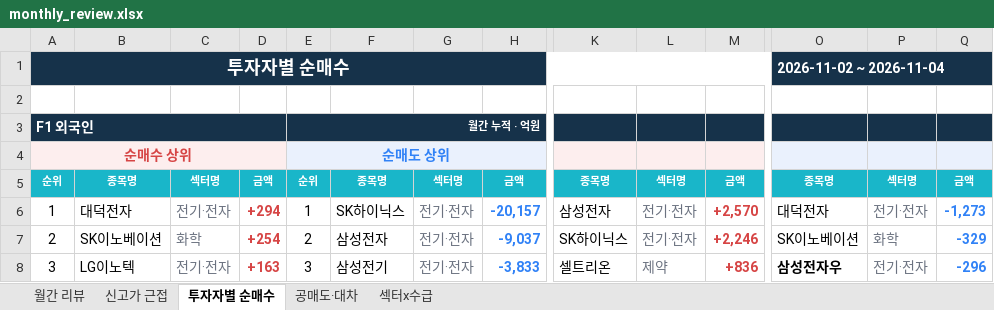
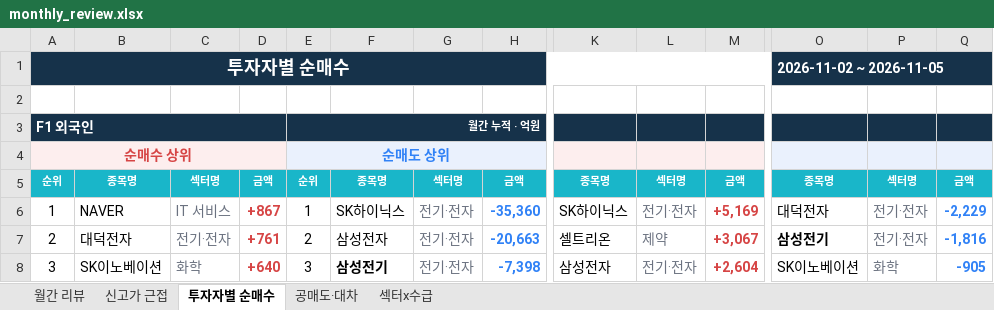
Before and after one commit to jykim0048/backtest_stock, an Excel workbook: public/monthly_review.xlsx, sheet 투자자별 순매수, drawn as a sheet; only a part is shown, gaps mark what is left out; values as stored, in another font and other column widths than the file's, no borders; the diff covers the shown part only; the diff names each change by its address in the sheet, - before the commit and + after, or states it on an @@ line.

```diff
--- a/public/monthly_review.xlsx (sheet 투자자별 순매수)
+++ b/public/monthly_review.xlsx (sheet 투자자별 순매수)
-O1: 2026-11-02 ~ 2026-11-04
+O1: 2026-11-02 ~ 2026-11-05
-B6: 대덕전자
+B6: NAVER
-C6: 전기·전자
+C6: IT 서비스
-D6: +294
+D6: +867
-H6: -20,157
+H6: -35,360
-K6: 삼성전자
+K6: SK하이닉스
-M6: +2,570
+M6: +5,169
-Q6: -1,273
+Q6: -2,229
-B7: SK이노베이션
+B7: 대덕전자
-C7: 화학
+C7: 전기·전자
-D7: +254
+D7: +761
-H7: -9,037
+H7: -20,663
-K7: SK하이닉스
+K7: 셀트리온
-L7: 전기·전자
+L7: 제약
-M7: +2,246
+M7: +3,067
-O7: SK이노베이션
+O7: 삼성전기
-O7 bold: off
+O7 bold: on
-P7: 화학
+P7: 전기·전자
-Q7: -329
+Q7: -1,816
-B8: LG이노텍
+B8: SK이노베이션
-C8: 전기·전자
+C8: 화학
-D8: +163
+D8: +640
-F8 bold: off
+F8 bold: on
-H8: -3,833
+H8: -7,398
-K8: 셀트리온
+K8: 삼성전자
-L8: 제약
+L8: 전기·전자
-M8: +836
+M8: +2,604
-O8: 삼성전자우
+O8: SK이노베이션
-O8 bold: on
+O8 bold: off
-P8: 전기·전자
+P8: 화학
-Q8: -296
+Q8: -905
```
Also changed, not shown: 16 added rows, 16 removed rows, 271 edited cells and cell formats elsewhere in this sheet, sheet 월간 리뷰, sheet 섹터x수급, sheet 신고가 근접, sheet 공매도·대차, public/reports/monthly_review/2026-11.xlsx, 2 other files.
